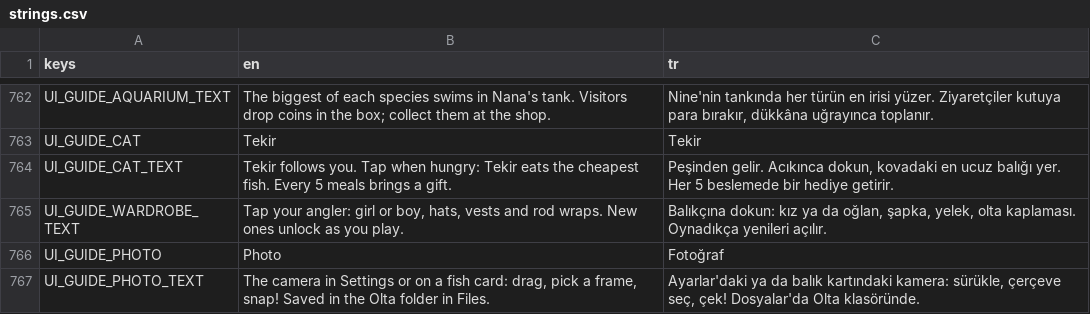
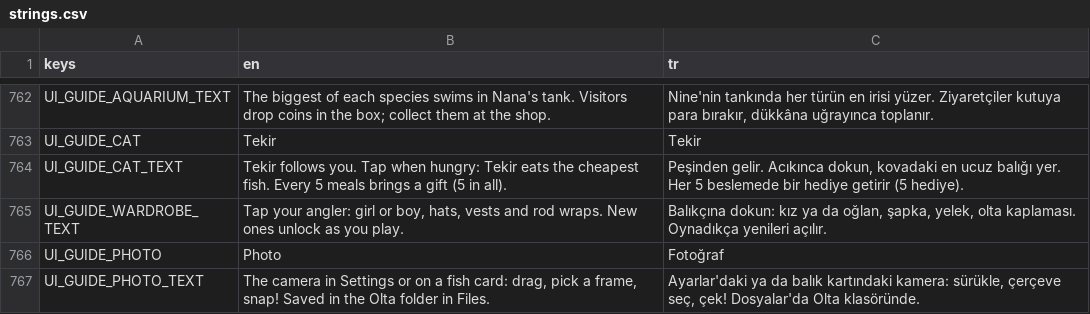
Before and after one commit to ErsinAydogmuss/game1, a CSV file: localization/strings.csv, drawn as a sheet; only a part is shown, gaps mark what is left out.

```diff
--- a/localization/strings.csv
+++ b/localization/strings.csv
@@ -763,3 +763,3 @@ UI_GUIDE_AQUARIUM_TEXT,The biggest of each species swims in Nana's tank. Visitor
 UI_GUIDE_CAT,Tekir,Tekir
-UI_GUIDE_CAT_TEXT,Tekir follows you. Tap when hungry: Tekir eats the cheapest fish. Every 5 meals brings a gift.,"Peşinden gelir. Acıkınca dokun, kovadaki en ucuz balığı yer. Her 5 beslemede bir hediye getirir."
+UI_GUIDE_CAT_TEXT,Tekir follows you. Tap when hungry: Tekir eats the cheapest fish. Every 5 meals brings a gift (5 in all).,"Peşinden gelir. Acıkınca dokun, kovadaki en ucuz balığı yer. Her 5 beslemede bir hediye getirir (5 hediye)."
 UI_GUIDE_WARDROBE_TEXT,"Tap your angler: girl or boy, hats, vests and rod wraps. New ones unlock as you play.","Balıkçına dokun: kız ya da oğlan, şapka, yelek, olta kaplaması. Oynadıkça yenileri açılır."
```
Also changed, not shown: 6 other files.
